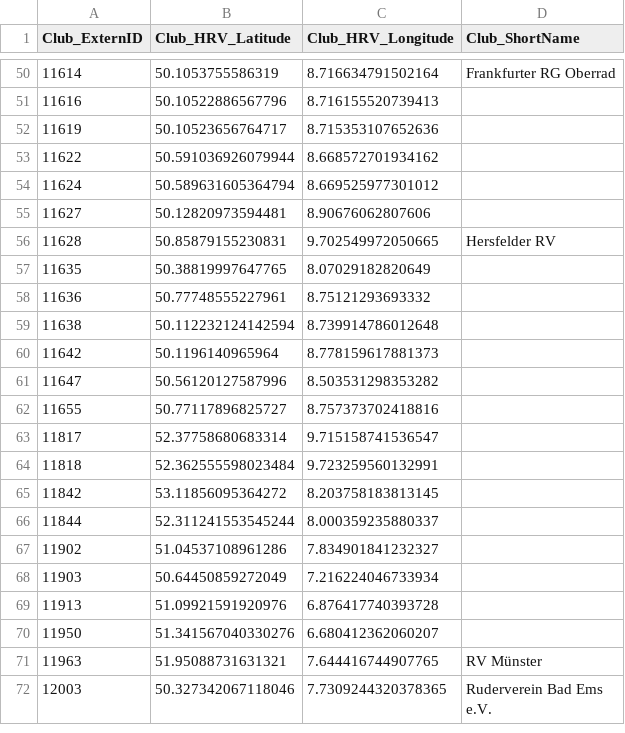
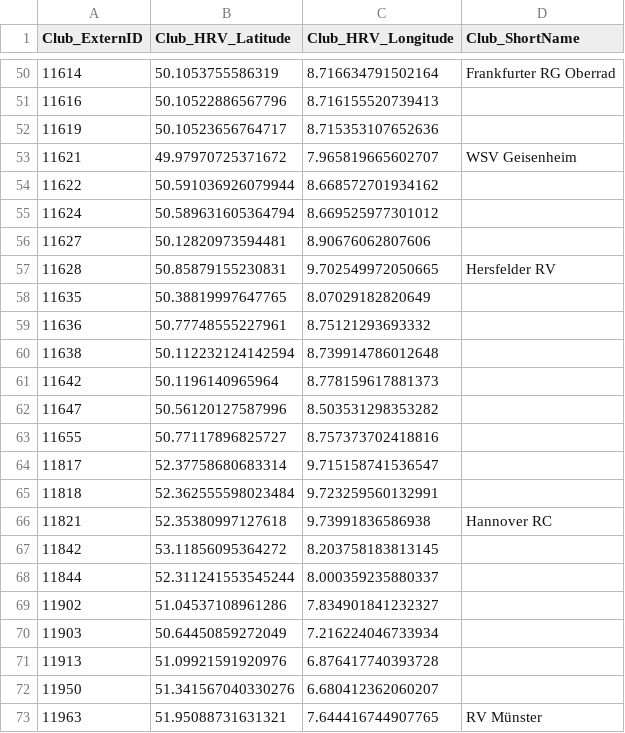
Before and after one commit to Heidelberger-Regattaverband/regatta-hd, a CSV file: aquarius/src/main/resources/db/Club.csv, drawn as a sheet; only a part is shown, gaps mark what is left out; the shorter side is filled out with more unchanged rows; the diff names each change by its address in the sheet, - before the commit and + after, or states it on an @@ line.

Commit message:
Add WSV Geisenheim and Hannover RC to Club.csv

```diff
--- a/aquarius/src/main/resources/db/Club.csv
+++ b/aquarius/src/main/resources/db/Club.csv
+row 53: 11621 | 49.97970725371672 | 7.965819665602707 | WSV Geisenheim
+row 66: 11821 | 52.35380997127618 | 9.73991836586938 | Hannover RC
```
